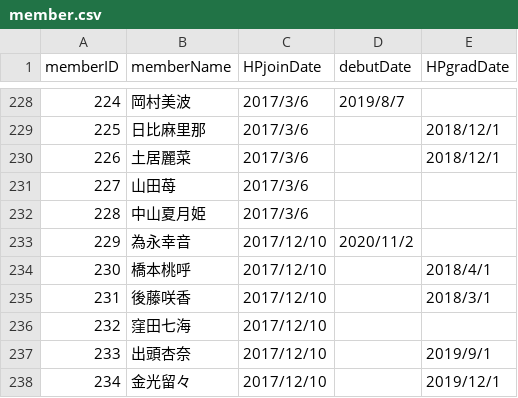
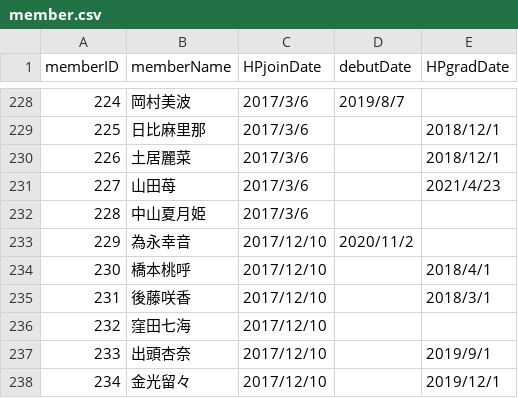
Before and after one commit to xxgentaroxx/HP_DB, a CSV file: member.csv, drawn as a sheet; only a part is shown, gaps mark what is left out.

```diff
--- a/member.csv
+++ b/member.csv
@@ -230,3 +230,3 @@
 226,土居麗菜,2017/3/6,,2018/12/1
-227,山田苺,2017/3/6,,
+227,山田苺,2017/3/6,,2021/4/23
 228,中山夏月姫,2017/3/6,,
```
Also changed, not shown: join.csv.
